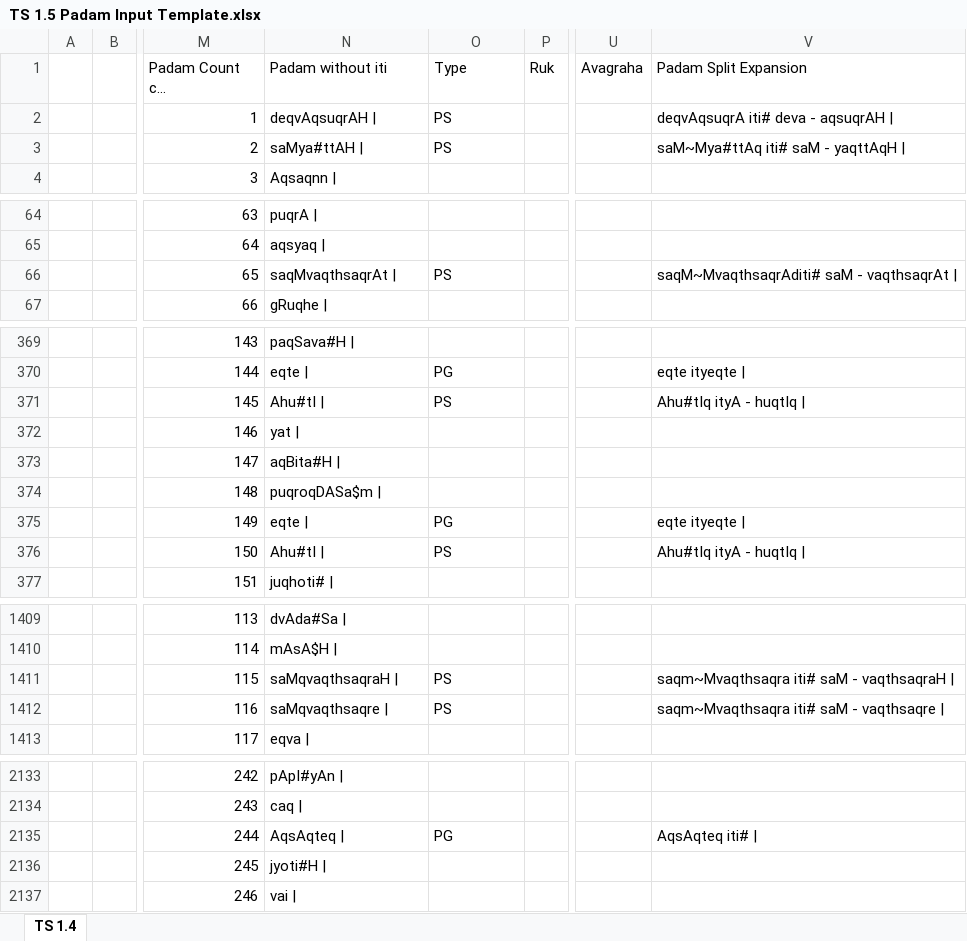
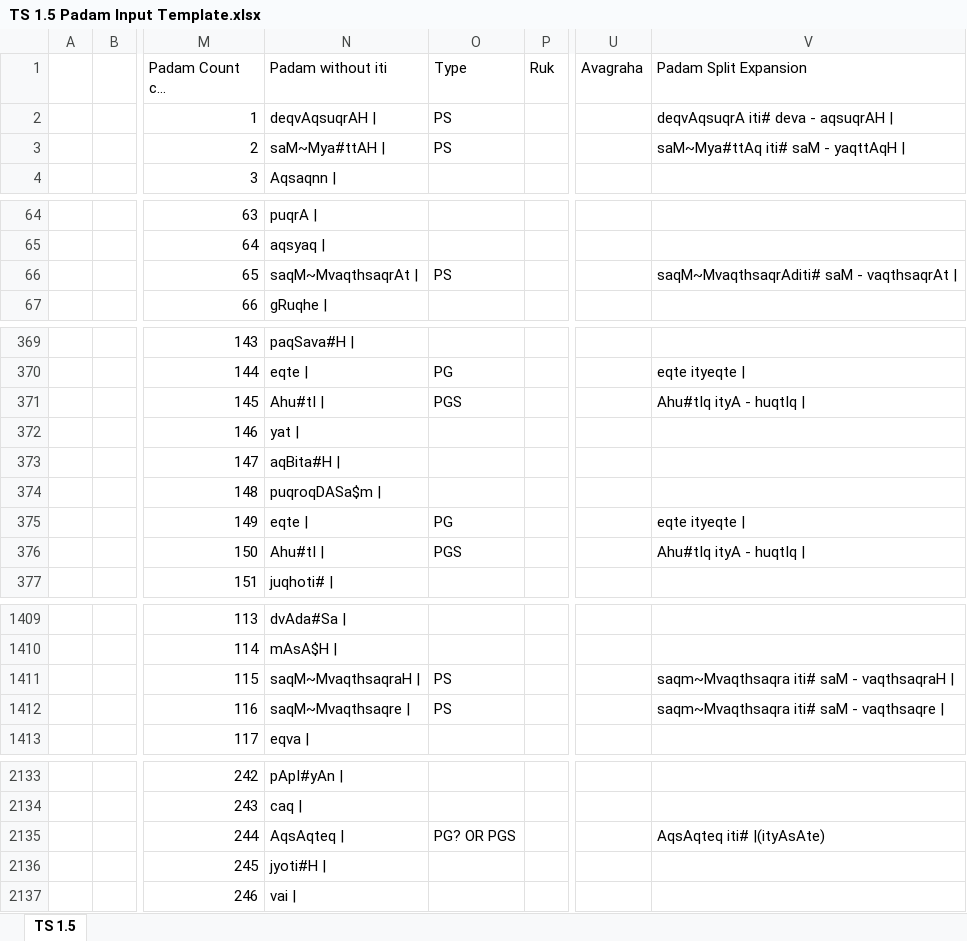
Before and after one commit to KYVeda/texts, an Excel workbook: TS Jatai Working/Raja Files/Padam Inputs/TS 1.5 Padam Input Template.xlsx, sheet TS 1.5, drawn as a sheet; only a part is shown, gaps mark what is left out; long unchanged cells end in …; values as stored, in another font and other column widths than the file's, no cell formats; the diff covers the shown part only; the diff names each change by its address in the sheet, - before the commit and + after, or states it on an @@ line.

```diff
--- a/TS Jatai Working/Raja Files/Padam Inputs/TS 1.5 Padam Input Template.xlsx (sheet TS 1.5)
+++ b/TS Jatai Working/Raja Files/Padam Inputs/TS 1.5 Padam Input Template.xlsx (sheet TS 1.5)
-sheet tab: TS 1.4
+sheet tab: TS 1.5
-N3 (Padam without iti): saMya#ttAH |
+N3 (Padam without iti): saM~Mya#ttAH |
-N66 (Padam without iti): saqMvaqthsaqrAt |
+N66 (Padam without iti): saqM~MvaqthsaqrAt |
-O371 (Type): PS
+O371 (Type): PGS
-O376 (Type): PS
+O376 (Type): PGS
-N1411 (Padam without iti): saMqvaqthsaqraH |
+N1411 (Padam without iti): saqM~MvaqthsaqraH |
-N1412 (Padam without iti): saMqvaqthsaqre |
+N1412 (Padam without iti): saqM~Mvaqthsaqre |
-O2135 (Type): PG
+O2135 (Type): PG? OR PGS
-V2135 (Padam Split Expansion): AqsAqteq iti# |
+V2135 (Padam Split Expansion): AqsAqteq iti# |(ityAsAte)
```
Also changed, not shown: 28 edited cells elsewhere in this sheet, cell formats, 13 other files.
